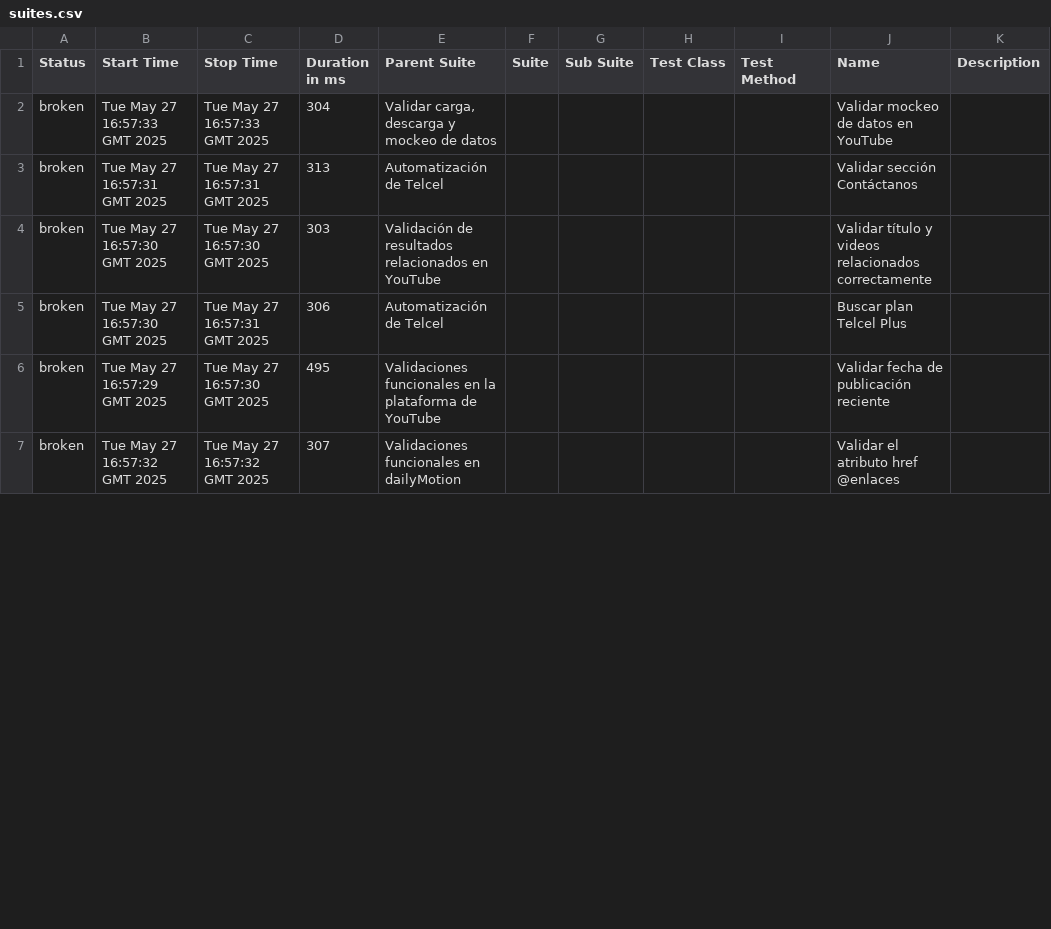
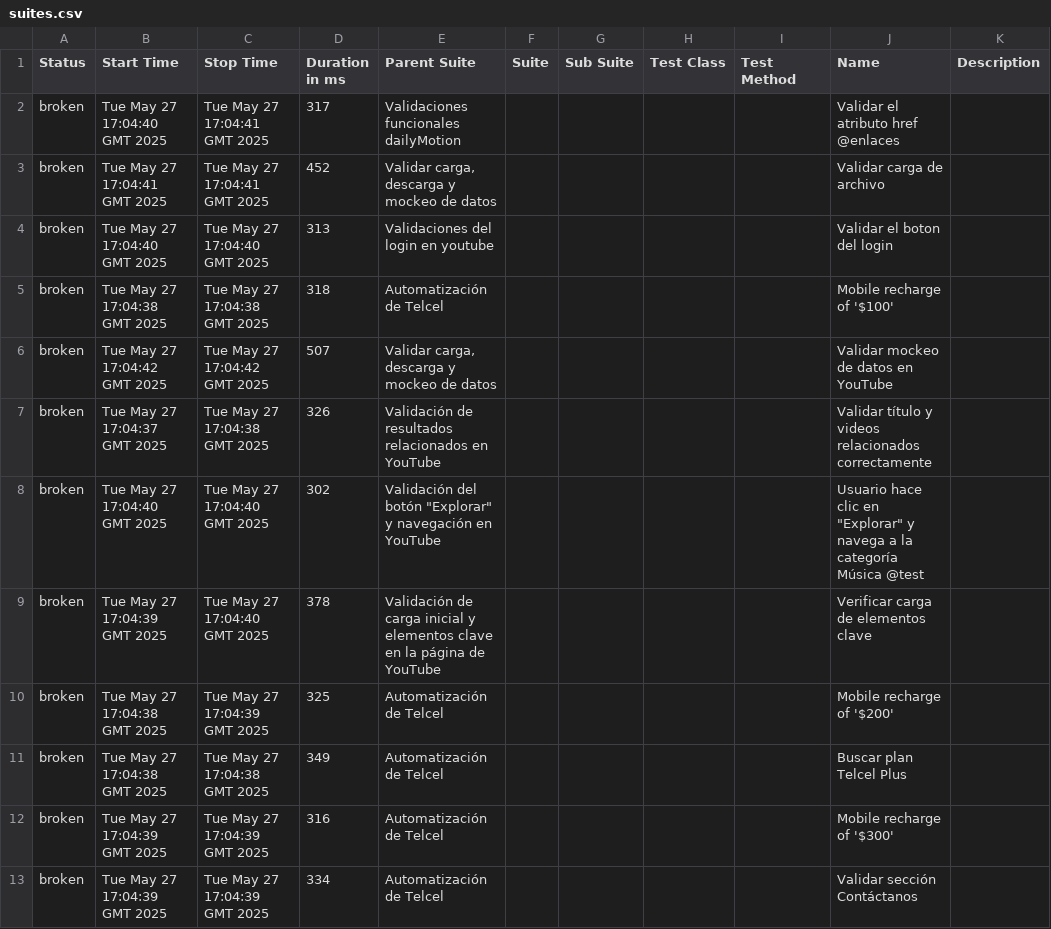
Before and after one commit to danielcastillo94/RepoSemillerosCodeceptjs, a CSV file: data/suites.csv, drawn as a sheet; only a part is shown; the diff covers the shown part only.

```diff
--- a/data/suites.csv
+++ b/data/suites.csv
@@ -1,7 +1,13 @@
 "Status","Start Time","Stop Time","Duration in ms","Parent Suite","Suite","Sub Suite","Test Class","Test Method","Name","Description"
-"broken","Tue May 27 16:57:33 GMT 2025","Tue May 27 16:57:33 GMT 2025","304","Validar carga, descarga y mockeo de datos","","","","","Validar mockeo de datos en YouTube",""
-"broken","Tue May 27 16:57:31 GMT 2025","Tue May 27 16:57:31 GMT 2025","313","Automatización de Telcel","","","","","Validar sección Contáctanos",""
-"broken","Tue May 27 16:57:30 GMT 2025","Tue May 27 16:57:30 GMT 2025","303","Validación de resultados relacionados en YouTube","","","","","Validar título y videos relacionados correctamente",""
-"broken","Tue May 27 16:57:30 GMT 2025","Tue May 27 16:57:31 GMT 2025","306","Automatización de Telcel","","","","","Buscar plan Telcel Plus",""
-"broken","Tue May 27 16:57:29 GMT 2025","Tue May 27 16:57:30 GMT 2025","495","Validaciones funcionales en la plataforma de YouTube","","","","","Validar fecha de publicación reciente",""
-"broken","Tue May 27 16:57:32 GMT 2025","Tue May 27 16:57:32 GMT 2025","307","Validaciones funcionales en dailyMotion","","","","","Validar el atributo href @enlaces",""
+"broken","Tue May 27 17:04:40 GMT 2025","Tue May 27 17:04:41 GMT 2025","317","Validaciones funcionales dailyMotion","","","","","Validar el atributo href @enlaces",""
+"broken","Tue May 27 17:04:41 GMT 2025","Tue May 27 17:04:41 GMT 2025","452","Validar carga, descarga y mockeo de datos","","","","","Validar carga de archivo",""
+"broken","Tue May 27 17:04:40 GMT 2025","Tue May 27 17:04:40 GMT 2025","313","Validaciones del login en youtube","","","","","Validar el boton del login",""
+"broken","Tue May 27 17:04:38 GMT 2025","Tue May 27 17:04:38 GMT 2025","318","Automatización de Telcel","","","","","Mobile recharge of '$100'",""
+"broken","Tue May 27 17:04:42 GMT 2025","Tue May 27 17:04:42 GMT 2025","507","Validar carga, descarga y mockeo de datos","","","","","Validar mockeo de datos en YouTube",""
+"broken","Tue May 27 17:04:37 GMT 2025","Tue May 27 17:04:38 GMT 2025","326","Validación de resultados relacionados en YouTube","","","","","Validar título y videos relacionados correctamente",""
+"broken","Tue May 27 17:04:40 GMT 2025","Tue May 27 17:04:40 GMT 2025","302","Validación del botón ""Explorar"" y navegación en YouTube","","","","","Usuario hace clic en ""Explorar"" y navega a la categoría Música @test",""
+"broken","Tue May 27 17:04:39 GMT 2025","Tue May 27 17:04:40 GMT 2025","378","Validación de carga inicial y elementos clave en la página de YouTube","","","","","Verificar carga de elementos clave",""
+"broken","Tue May 27 17:04:38 GMT 2025","Tue May 27 17:04:39 GMT 2025","325","Automatización de Telcel","","","","","Mobile recharge of '$200'",""
+"broken","Tue May 27 17:04:38 GMT 2025","Tue May 27 17:04:38 GMT 2025","349","Automatización de Telcel","","","","","Buscar plan Telcel Plus",""
+"broken","Tue May 27 17:04:39 GMT 2025","Tue May 27 17:04:39 GMT 2025","316","Automatización de Telcel","","","","","Mobile recharge of '$300'",""
+"broken","Tue May 27 17:04:39 GMT 2025","Tue May 27 17:04:39 GMT 2025","334","Automatización de Telcel","","","","","Validar sección Contáctanos",""
```
Also changed, not shown: 3 removed rows and 13 edited cells elsewhere in this file, 48 other files.
